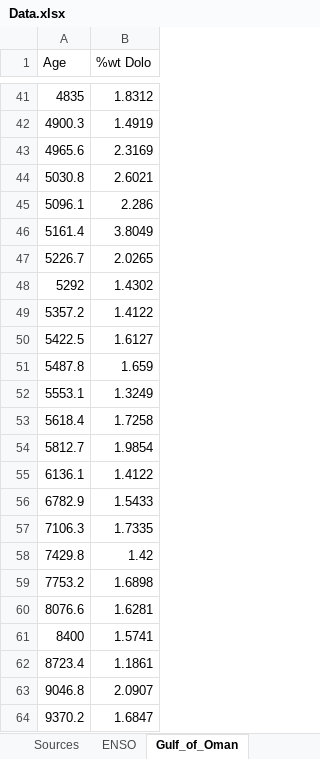
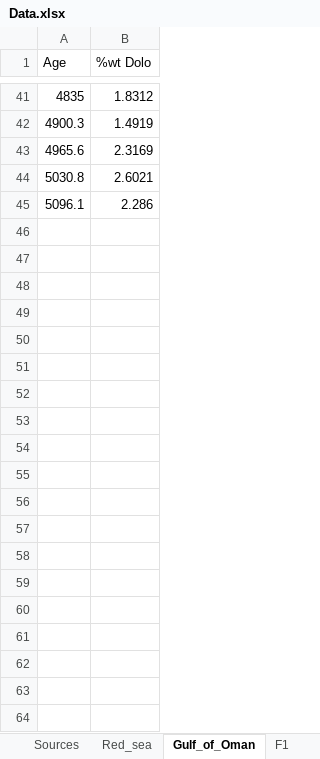
Before and after one commit to atiwary17/TemporalTales-Delta18OAnalysis, an Excel workbook: data/Data.xlsx, sheet Gulf_of_Oman, drawn as a sheet; only a part is shown, gaps mark what is left out; values as stored, in another font and other column widths than the file's, no borders; charts and pictures not drawn; the diff covers the shown part only; the diff names each change by its address in the sheet, - before the commit and + after, or states it on an @@ line.

```diff
--- a/data/Data.xlsx (sheet Gulf_of_Oman)
+++ b/data/Data.xlsx (sheet Gulf_of_Oman)
-sheet tab: ENSO
+sheet tab: Red_sea
+sheet tab: F1
-row 46: 5161.4 | 3.8049
-row 47: 5226.7 | 2.0265
-row 48: 5292 | 1.4302
-row 49: 5357.2 | 1.4122
-row 50: 5422.5 | 1.6127
-row 51: 5487.8 | 1.659
-row 52: 5553.1 | 1.3249
-row 53: 5618.4 | 1.7258
-row 54: 5812.7 | 1.9854
-row 55: 6136.1 | 1.4122
-row 56: 6782.9 | 1.5433
-row 57: 7106.3 | 1.7335
-row 58: 7429.8 | 1.42
-row 59: 7753.2 | 1.6898
-row 60: 8076.6 | 1.6281
-row 61: 8400 | 1.5741
-row 62: 8723.4 | 1.1861
-row 63: 9046.8 | 2.0907
-row 64: 9370.2 | 1.6847
```
Also changed, not shown: 32 removed rows elsewhere in this sheet, sheet Sources, other sheet tabs, charts or pictures.
